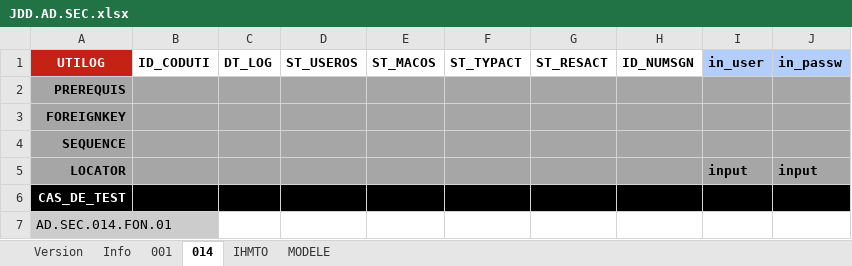
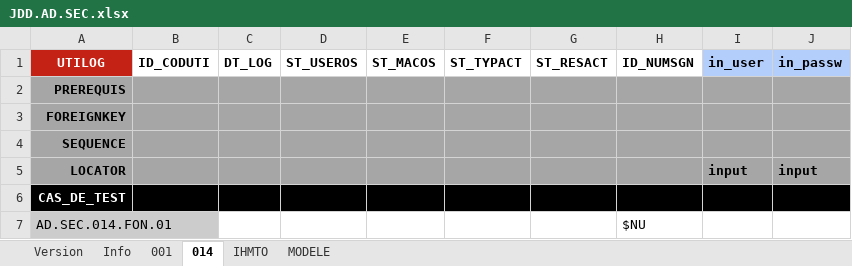
Before and after one commit to jmLafarge/MAINTA_TNR, an Excel workbook: TNR_JDD/AD/JDD.AD.SEC.xlsx, sheet 014, drawn as a sheet; values as stored, in another font and other column widths than the file's, no borders; the diff names each change by its address in the sheet, - before the commit and + after, or states it on an @@ line.

```diff
--- a/TNR_JDD/AD/JDD.AD.SEC.xlsx (sheet 014)
+++ b/TNR_JDD/AD/JDD.AD.SEC.xlsx (sheet 014)
-H7 (ID_NUMSGN): (empty)
+H7 (ID_NUMSGN): $NU
```
Also changed, not shown: 16 other files.
